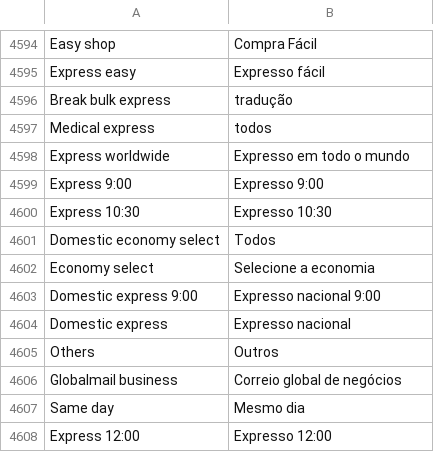
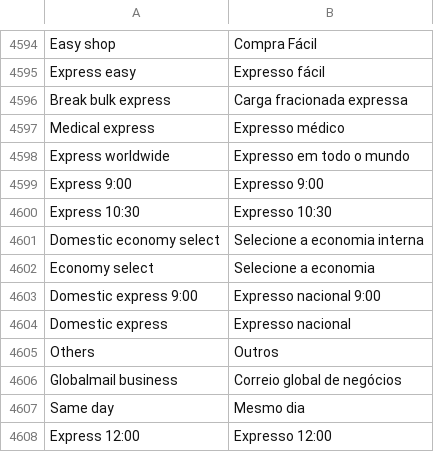
Before and after one commit to rafaelstz/traducao_magento2_pt_br, a CSV file: pt_BR.csv, drawn as a sheet; only a part is shown, gaps mark what is left out; the diff names each change by its address in the sheet, - before the commit and + after, or states it on an @@ line.

Commit message:
correção/tradução na parte de cargas expressas.

```diff
--- a/pt_BR.csv
+++ b/pt_BR.csv
-B4596: tradução
+B4596: Carga fracionada expressa
-B4597: todos
+B4597: Expresso médico
-B4601: Todos
+B4601: Selecione a economia interna
```
